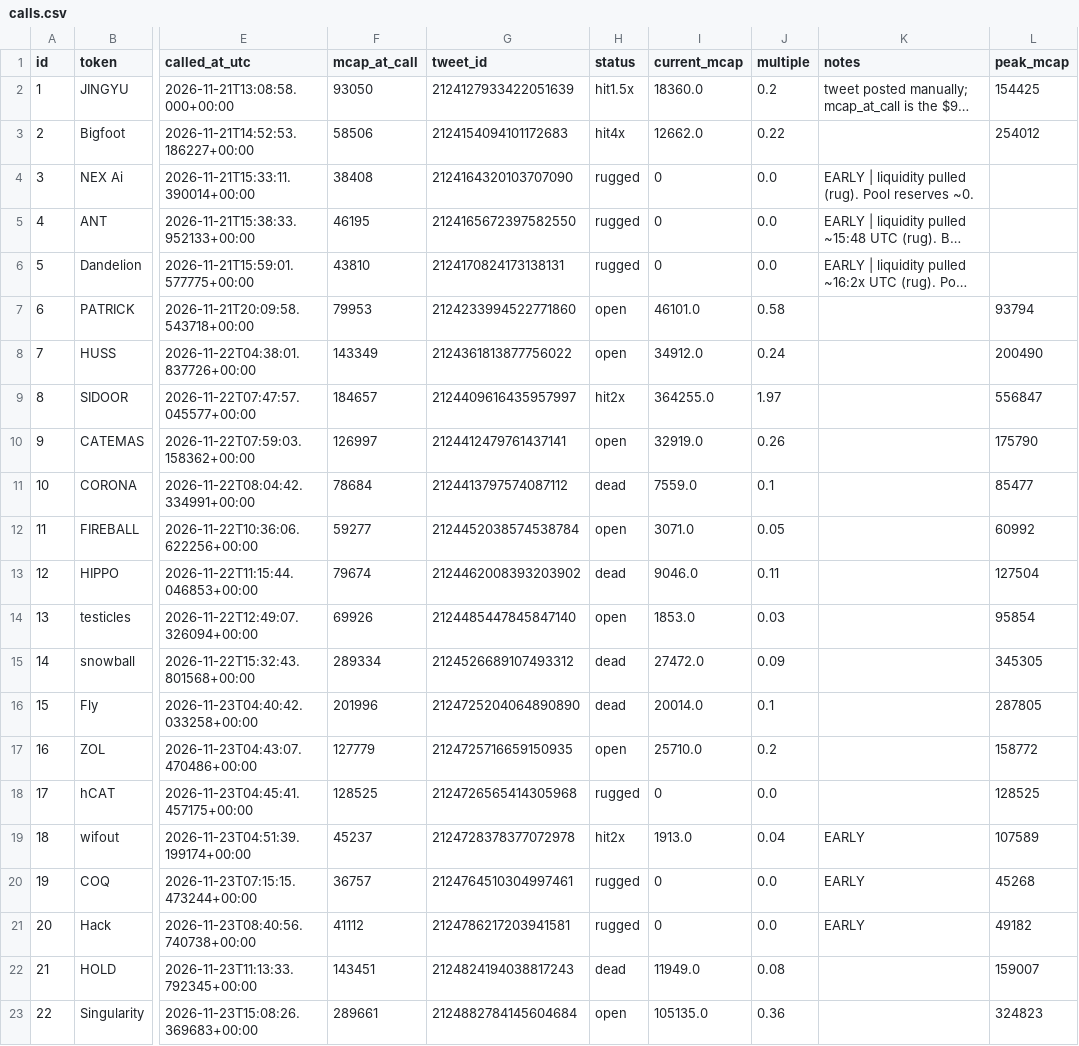
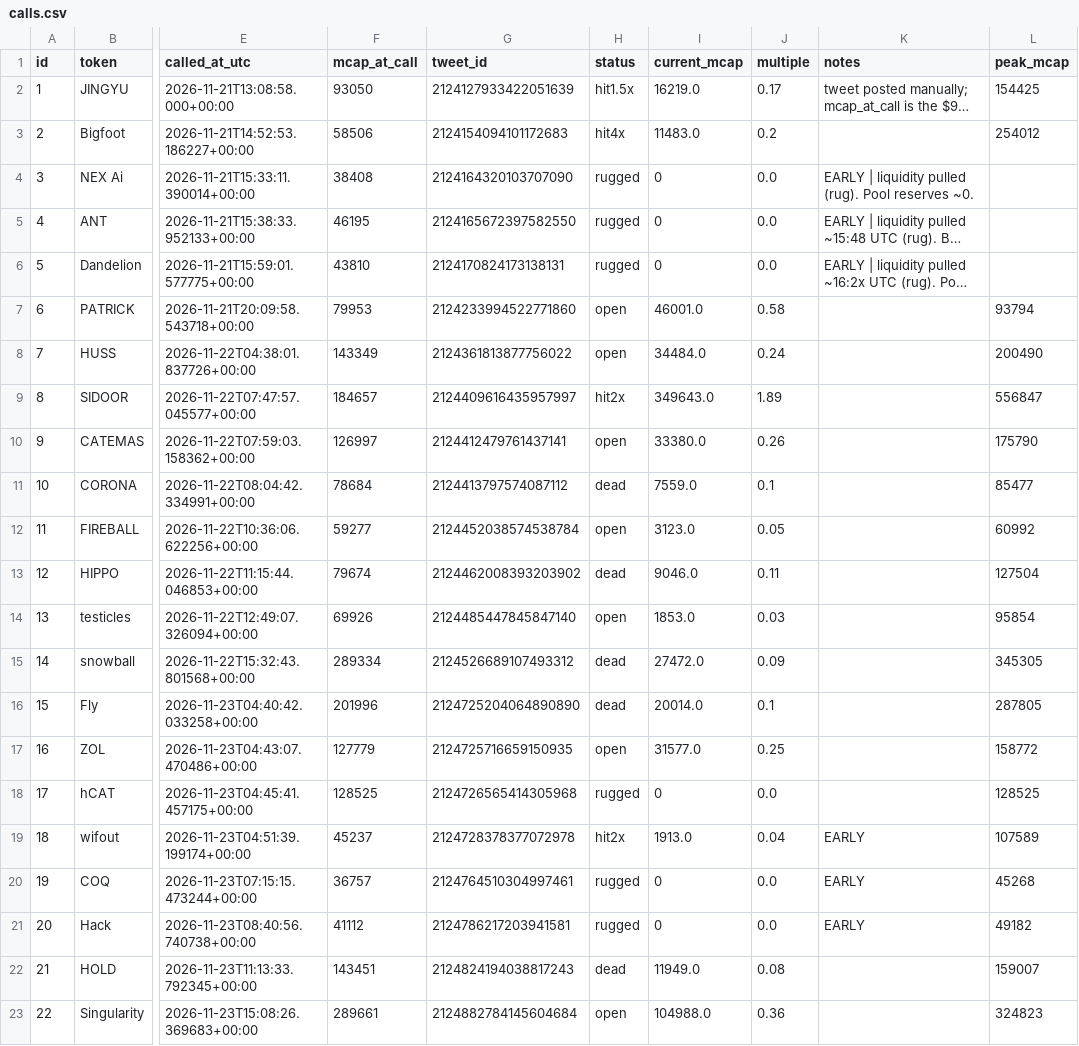
Before and after one commit to j6n7jjdm78-source/Luke-Daly, a CSV file: calls.csv, drawn as a sheet; only a part is shown, gaps mark what is left out; long unchanged cells end in …; the diff names each change by its address in the sheet, - before the commit and + after, or states it on an @@ line.

```diff
--- a/calls.csv
+++ b/calls.csv
-I2 (current_mcap): 18360.0
+I2 (current_mcap): 16219.0
-J2 (multiple): 0.2
+J2 (multiple): 0.17
-I3 (current_mcap): 12662.0
+I3 (current_mcap): 11483.0
-J3 (multiple): 0.22
+J3 (multiple): 0.2
-I7 (current_mcap): 46101.0
+I7 (current_mcap): 46001.0
-I8 (current_mcap): 34912.0
+I8 (current_mcap): 34484.0
-I9 (current_mcap): 364255.0
+I9 (current_mcap): 349643.0
-J9 (multiple): 1.97
+J9 (multiple): 1.89
-I10 (current_mcap): 32919.0
+I10 (current_mcap): 33380.0
-I12 (current_mcap): 3071.0
+I12 (current_mcap): 3123.0
-I17 (current_mcap): 25710.0
+I17 (current_mcap): 31577.0
-J17 (multiple): 0.2
+J17 (multiple): 0.25
-I23 (current_mcap): 105135.0
+I23 (current_mcap): 104988.0
```
Also changed, not shown: state/candidates.csv, 2 other files.
